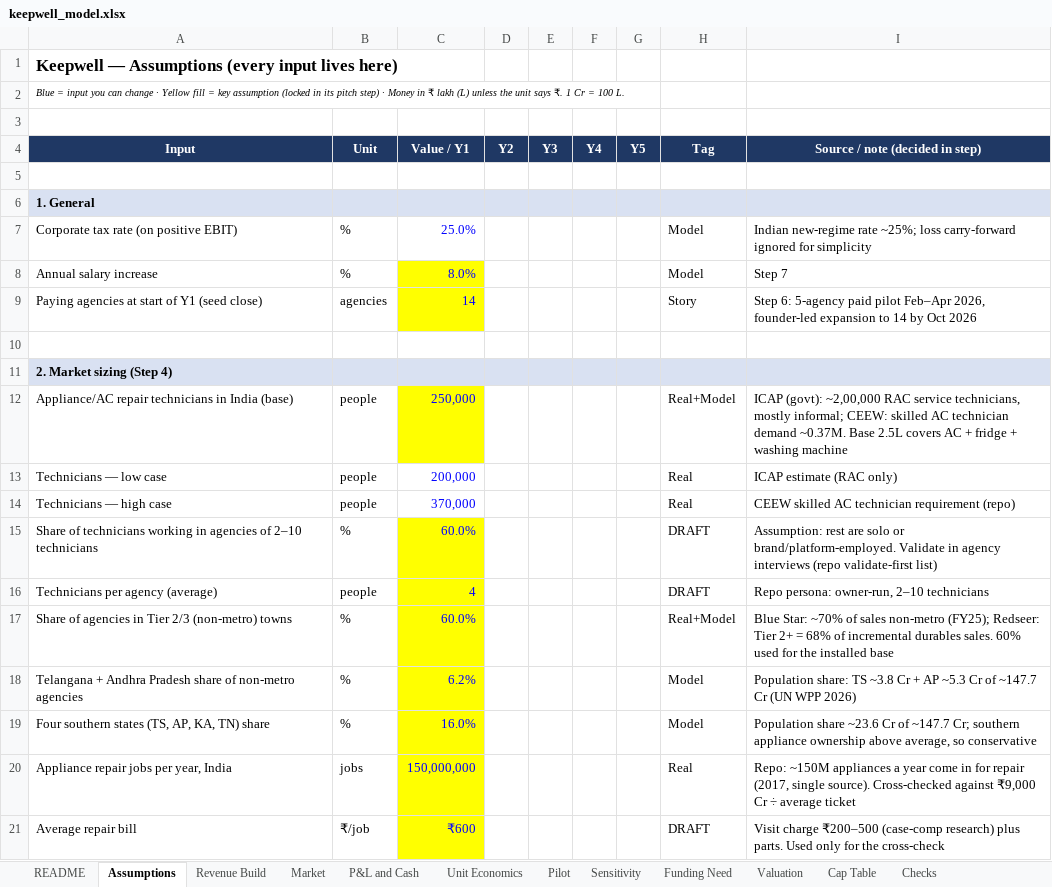
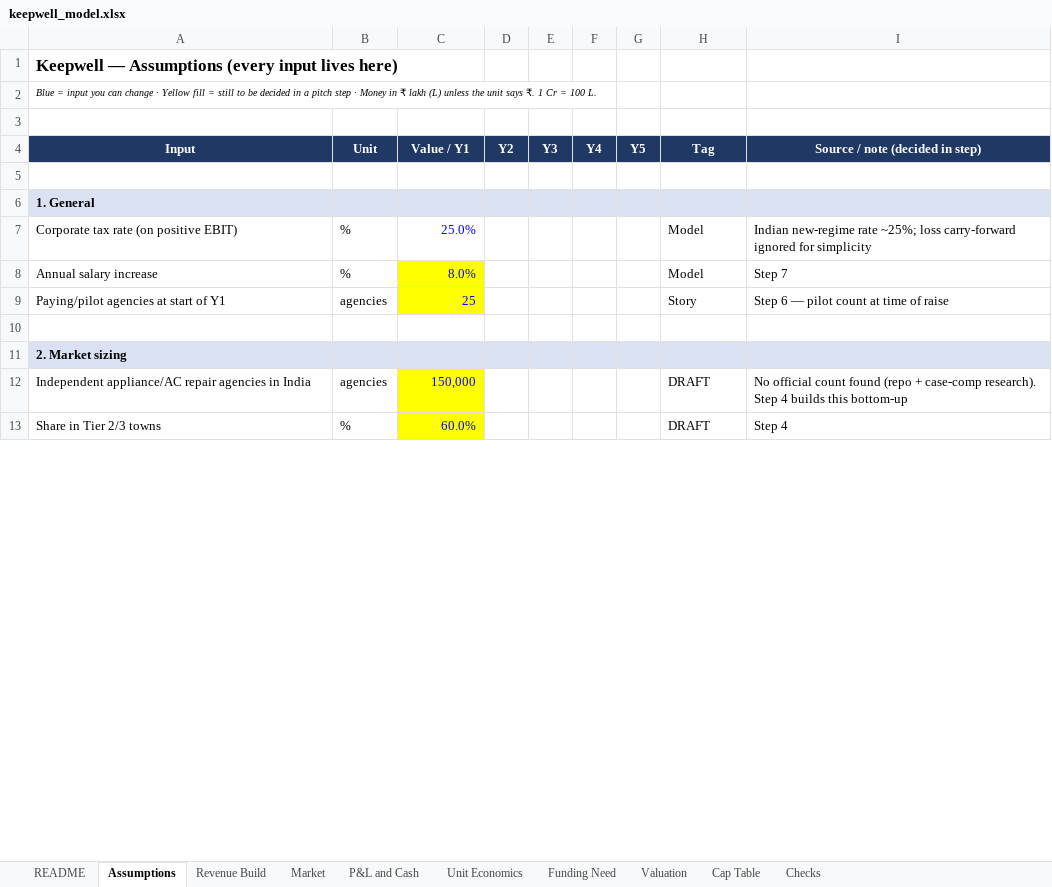
Before and after one commit to PrathyushaKalluri/keepwell, an Excel workbook: pitch/keepwell_model.xlsx, sheet Assumptions, drawn as a sheet; only a part is shown; values as stored, in another font and other column widths than the file's, no borders; removed rows and columns are numbered as before the commit, all else as after; the diff covers the shown part only; the diff names each change by its address in the sheet, - before the commit and + after, or states it on an @@ line.

```diff
--- a/pitch/keepwell_model.xlsx (sheet Assumptions)
+++ b/pitch/keepwell_model.xlsx (sheet Assumptions)
-sheet tab: Pilot
-sheet tab: Sensitivity
-A2 (Input): …fill = key assumption (locked in its pitch step) · Money…
+A2 (Input): …fill = still to be decided in a pitch step · Money…
-A9 (Input): Paying agencies at start of Y1 (seed close)
+A9 (Input): Paying/pilot agencies at start of Y1
-C9 (Value / Y1): 14
+C9 (Value / Y1): 25
-I9 (Source / note (decided in step)): Step 6: 5-agency paid pilot Feb–Apr 2026, founder-led expansion to 14 by Oct 2026
+I9 (Source / note (decided in step)): Step 6 — pilot count at time of raise
-A11 (Input): 2. Market sizing (Step 4)
+A11 (Input): 2. Market sizing
-row 12: Appliance/AC repair technicians in India (base) | people | 250,000 |  |  |  |  | Real+Model | ICAP (govt): ~2,00,000 RAC service technicians, mostly informal; CEEW: skilled AC technician demand ~0.37M. Base 2.5L covers AC + fridge + washing machine
-row 13: Technicians — low case | people | 200,000 |  |  |  |  | Real | ICAP estimate (RAC only)
-row 14: Technicians — high case | people | 370,000 |  |  |  |  | Real | CEEW skilled AC technician requirement (repo)
+row 12: Independent appliance/AC repair agencies in India | agencies | 150,000 |  |  |  |  | DRAFT | No official count found (repo + case-comp research). Step 4 builds this bottom-up
-A13 (Input): Share of technicians working in agencies of 2–10 technicians
+A13 (Input): Share in Tier 2/3 towns
-I13 (Source / note (decided in step)): Assumption: rest are solo or brand/platform-employed. Validate in agency interviews (repo validate-first list)
+I13 (Source / note (decided in step)): Step 4
-row 16: Technicians per agency (average) | people | 4 |  |  |  |  | DRAFT | Repo persona: owner-run, 2–10 technicians
-row 17: Share of agencies in Tier 2/3 (non-metro) towns | % | 60.0% |  |  |  |  | Real+Model | Blue Star: ~70% of sales non-metro (FY25); Redseer: Tier 2+ = 68% of incremental durables sales. 60% used for the installed base
-row 18: Telangana + Andhra Pradesh share of non-metro agencies | % | 6.2% |  |  |  |  | Model | Population share: TS ~3.8 Cr + AP ~5.3 Cr of ~147.7 Cr (UN WPP 2026)
-row 19: Four southern states (TS, AP, KA, TN) share | % | 16.0% |  |  |  |  | Model | Population share ~23.6 Cr of ~147.7 Cr; southern appliance ownership above average, so conservative
-row 20: Appliance repair jobs per year, India | jobs | 150,000,000 |  |  |  |  | Real | Repo: ~150M appliances a year come in for repair (2017, single source). Cross-checked against ₹9,000 Cr ÷ average ticket
-row 21: Average repair bill | ₹/job | ₹600 |  |  |  |  | DRAFT | Visit charge ₹200–500 (case-comp research) plus parts. Used only for the cross-check
```
Also changed, not shown: 17 added rows, 49 removed rows, 126 edited cells and cell formats elsewhere in this sheet, sheet P&L and Cash, sheet Revenue Build, sheet Valuation, sheet Market, sheet Unit Economics, sheet Cap Table, 3 more sheets, formulas that keep their value, 2 other files.
